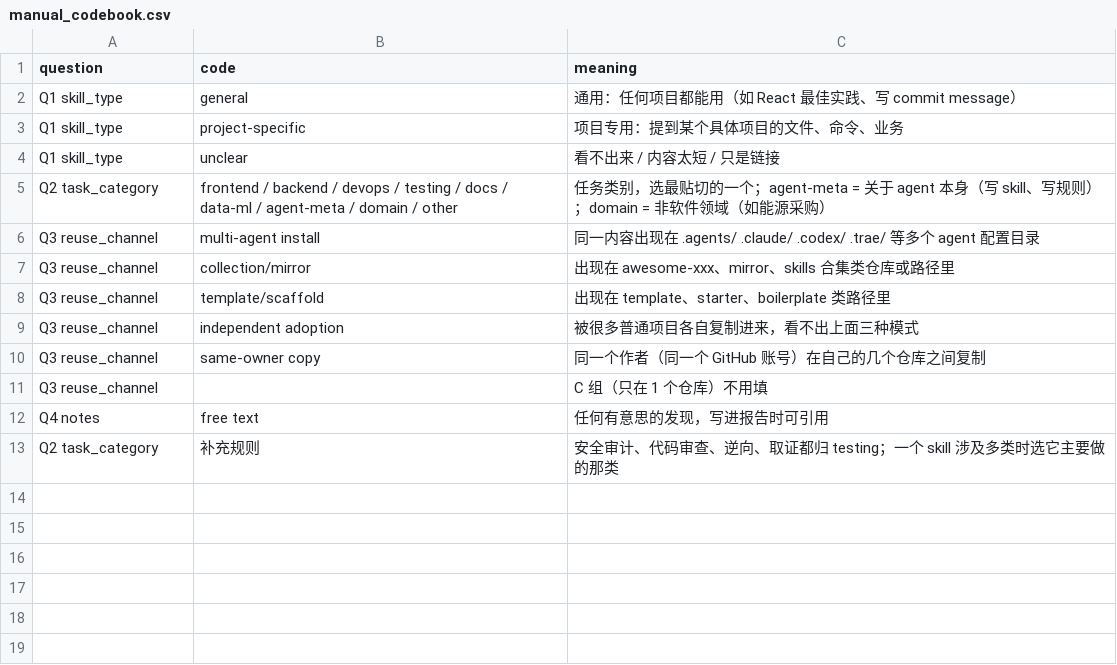
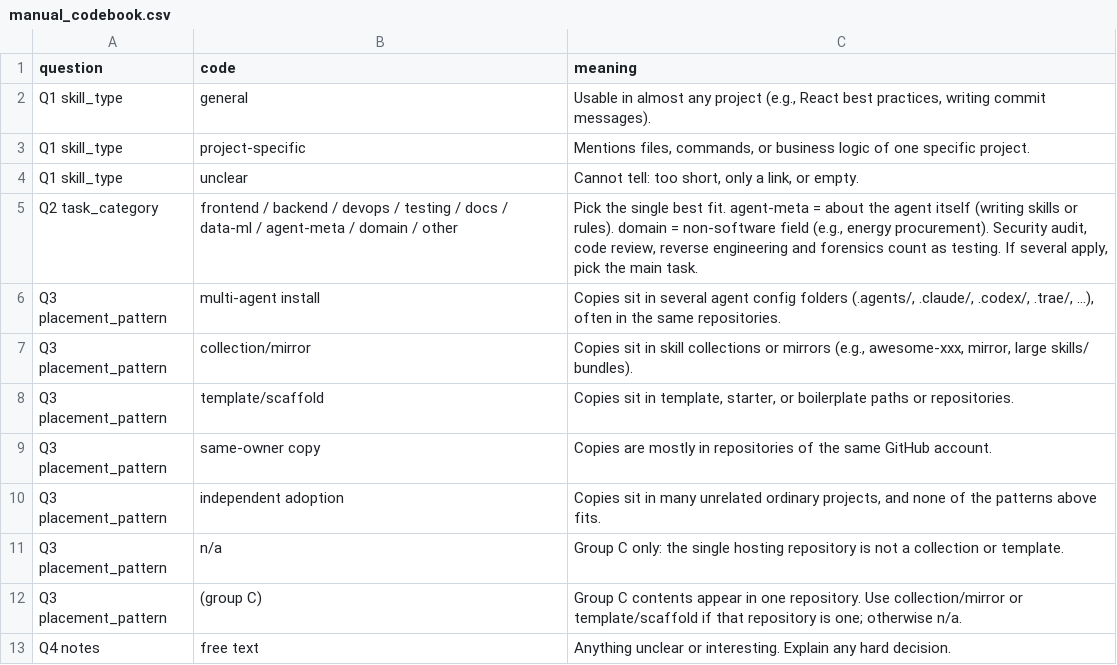
Before and after one commit to Rymarmar/ssw625-group6-gitskills, a CSV file: results/rq1/manual_codebook.csv, drawn as a sheet.

Commit message:
Update Phase 3
 RQ1 results, manual coding, and documentation

```diff
--- a/results/rq1/manual_codebook.csv
+++ b/results/rq1/manual_codebook.csv
@@ -1,13 +1,13 @@
 question,code,meaning
-Q1 skill_type,general,通用：任何项目都能用（如 React 最佳实践、写 commit message）
-Q1 skill_type,project-specific,项目专用：提到某个具体项目的文件、命令、业务
-Q1 skill_type,unclear,看不出来 / 内容太短 / 只是链接
-Q2 task_category,frontend / backend / devops / testing / docs / data-ml / agent-meta / domain / other,任务类别，选最贴切的一个；agent-meta = 关于 agent 本身（写 skill、写规则）；domain = 非软件领域（如能源采购）
-Q3 reuse_channel,multi-agent install,同一内容出现在 .agents/ .claude/ .codex/ .trae/ 等多个 agent 配置目录
-Q3 reuse_channel,collection/mirror,出现在 awesome-xxx、mirror、skills 合集类仓库或路径里
-Q3 reuse_channel,template/scaffold,出现在 template、starter、boilerplate 类路径里
-Q3 reuse_channel,independent adoption,被很多普通项目各自复制进来，看不出上面三种模式
-Q3 reuse_channel,same-owner copy,同一个作者（同一个 GitHub 账号）在自己的几个仓库之间复制
-Q3 reuse_channel,,C 组（只在 1 个仓库）不用填
-Q4 notes,free text,任何有意思的发现，写进报告时可引用
-Q2 task_category,补充规则,安全审计、代码审查、逆向、取证都归 testing；一个 skill 涉及多类时选它主要做的那类
+Q1 skill_type,general,"Usable in almost any project (e.g., React best practices, writing commit messages)."
+Q1 skill_type,project-specific,"Mentions files, commands, or business logic of one specific project."
+Q1 skill_type,unclear,"Cannot tell: too short, only a link, or empty."
+Q2 task_category,frontend / backend / devops / testing / docs / data-ml / agent-meta / domain / other,"Pick the single best fit. agent-meta = about the agent itself (writing skills or rules). domain = non-software field (e.g., energy procurement). Security audit, code review, reverse engineering and forensics count as testing. If several apply, pick the main task."
+Q3 placement_pattern,multi-agent install,"Copies sit in several agent config folders (.agents/, .claude/, .codex/, .trae/, ...), often in the same repositories."
+Q3 placement_pattern,collection/mirror,"Copies sit in skill collections or mirrors (e.g., awesome-xxx, mirror, large skills/ bundles)."
+Q3 placement_pattern,template/scaffold,"Copies sit in template, starter, or boilerplate paths or repositories."
+Q3 placement_pattern,same-owner copy,Copies are mostly in repositories of the same GitHub account.
+Q3 placement_pattern,independent adoption,"Copies sit in many unrelated ordinary projects, and none of the patterns above fits."
+Q3 placement_pattern,n/a,Group C only: the single hosting repository is not a collection or template.
+Q3 placement_pattern,(group C),Group C contents appear in one repository. Use collection/mirror or template/scaffold if that repository is one; otherwise n/a.
+Q4 notes,free text,Anything unclear or interesting. Explain any hard decision.
```
Also changed, not shown: out/t7_location_test.csv, results/rq1/manual_coding.csv, 47 other files.
